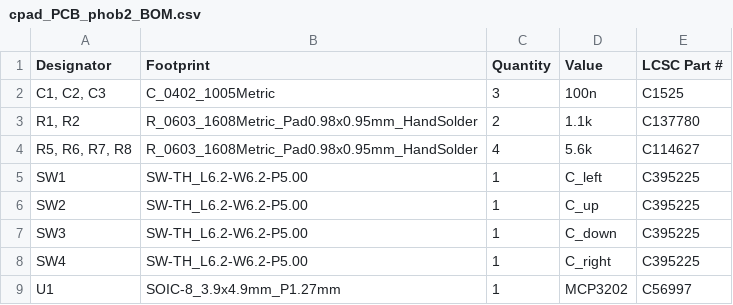
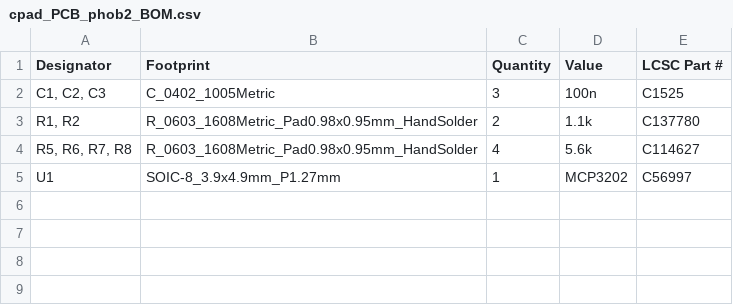
Before and after one commit to ThudSoundEffect/ThudStick, a CSV file: Build Files/PCB/C-Pad/cpad_PCB_phob2_BOM.csv, drawn as a sheet; the diff names each change by its address in the sheet, - before the commit and + after, or states it on an @@ line.

Commit message:
Update cpad_PCB_phob2_BOM.csv

```diff
--- a/Build Files/PCB/C-Pad/cpad_PCB_phob2_BOM.csv
+++ b/Build Files/PCB/C-Pad/cpad_PCB_phob2_BOM.csv
-row 5: SW1 | SW-TH_L6.2-W6.2-P5.00 | 1 | C_left | C395225
-row 6: SW2 | SW-TH_L6.2-W6.2-P5.00 | 1 | C_up | C395225
-row 7: SW3 | SW-TH_L6.2-W6.2-P5.00 | 1 | C_down | C395225
-row 8: SW4 | SW-TH_L6.2-W6.2-P5.00 | 1 | C_right | C395225
```
